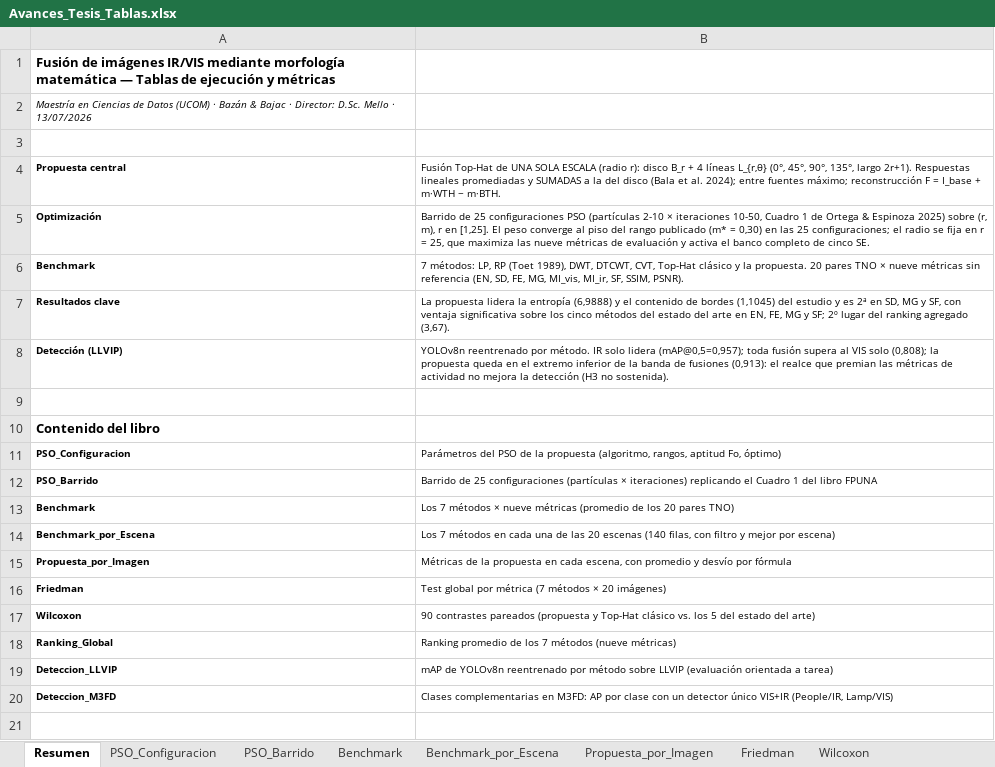
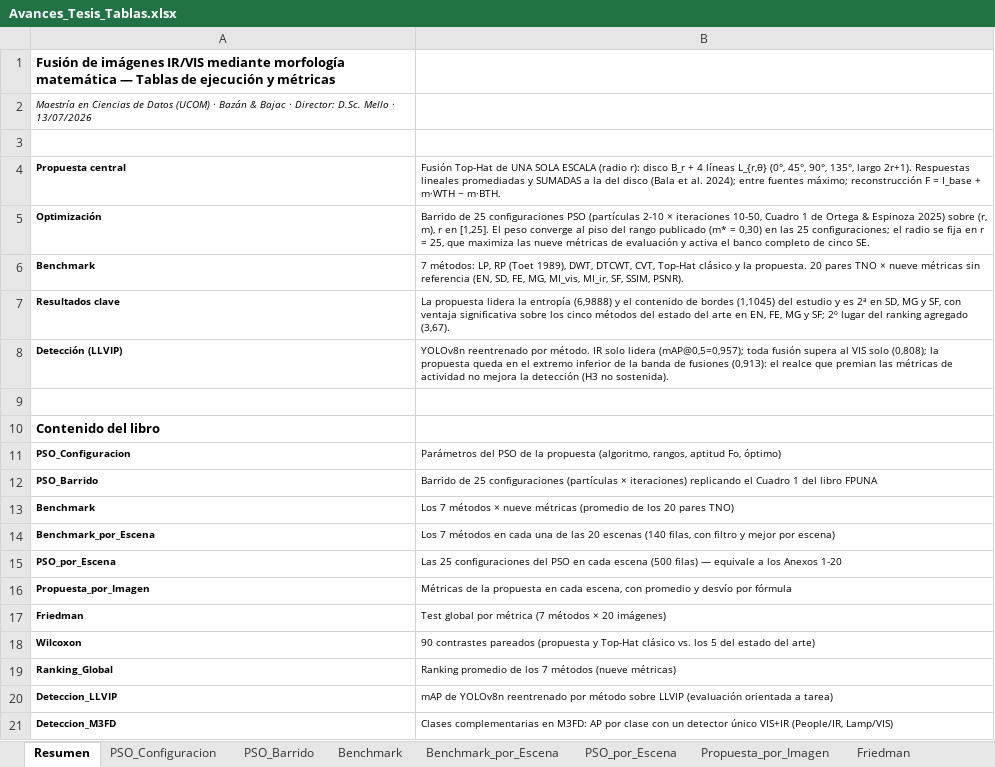
Before and after one commit to YanBajac/TFM_Fusion_Imagenes_Propuesta_Oficial, an Excel workbook: docs/Avances_Tesis_Tablas.xlsx, sheet Resumen, drawn as a sheet; values as stored, in another font and other column widths than the file's, no borders; the diff names each change by its address in the sheet, - before the commit and + after, or states it on an @@ line.

Commit message:
Anexos 1-20: las 25 configuraciones del PSO en cada una de las 20 escenas
Se agrega experiments/pso_por_imagen.py, que ejecuta el Cuadro 1 completo (particulas
2-10 x iteraciones 10-50) sobre CADA par VIS/IR del TNO, optimizando (r, m) con la
aptitud F_o en el rango publicado. Para cada configuracion se reporta el optimo hallado
y las metricas de la imagen fusionada en ese punto: 20 x 25 = 500 filas.

Costo controlado con un precalculo por radio: para una imagen y un radio dados las
respuestas morfologicas no dependen de m, de modo que se calculan una sola vez y cada
evaluacion de aptitud queda reducida a la reconstruccion y las metricas. Con paralelismo
sobre imagenes, el barrido completo corre en 2,6 minutos.

Presentacion, replicando los anexos del trabajo de referencia:
- Informe de avances: Anexos 1-20 (una pagina por escena, Cuadros A1-A20 con las
  columnas Part., Iter., r, m, SSIM_avg, E, SF, SD, PSNR y FO; en negrita la mejor).
  El informe pasa de 34 a 54 paginas.
- Excel: hoja PSO_por_Escena con las 500 filas, filtro y mejor por escena (12 hojas).

Hallazgo documentado con transparencia en el Anexo 1: en las 20 escenas el peso optimo
converge al limite inferior del rango publicado (m* = 0,30 en 20 de 20) y el radio que
maximiza F_o es r = 1 en 18 de 20. Es el mismo comportamiento del barrido agregado: F_o
premia la fidelidad a las fuentes y por lo tanto el minimo realce. La configuracion
adoptada (r = 25) proviene del criterio de evaluacion de la tesis, no de F_o.

Ademas se corrige en el informe el texto de la prueba visual M3FD, que citaba las escenas
y los conteos anteriores.

```diff
--- a/docs/Avances_Tesis_Tablas.xlsx (sheet Resumen)
+++ b/docs/Avances_Tesis_Tablas.xlsx (sheet Resumen)
+sheet tab: PSO_por_Escena
+row 15: PSO_por_Escena | Las 25 configuraciones del PSO en cada escena (500 filas) — equivale a los Anexos 1-20
```
Also changed, not shown: 5 other files.
